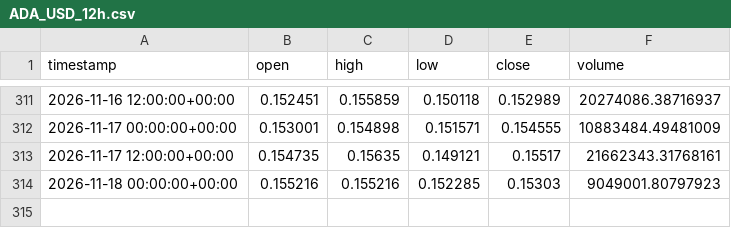
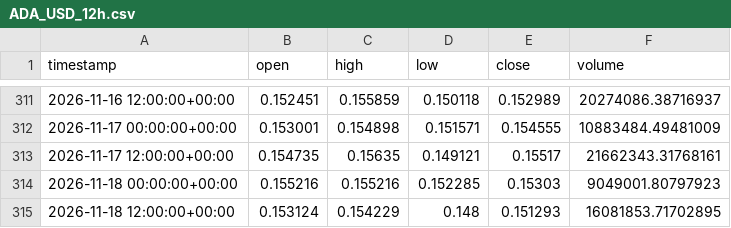
Before and after one commit to jcbusti-stack/Trading-nicabot, a CSV file: datos_velas/ADA_USD_12h.csv, drawn as a sheet; only a part is shown, gaps mark what is left out.

```diff
--- a/datos_velas/ADA_USD_12h.csv
+++ b/datos_velas/ADA_USD_12h.csv
@@ -314 +314,2 @@ timestamp,open,high,low,close,volume
 2026-11-18 00:00:00+00:00,0.155216,0.155216,0.152285,0.15303,9049001.80797923
+2026-11-18 12:00:00+00:00,0.153124,0.154229,0.148,0.151293,16081853.71702895
```
Also changed, not shown: datos_velas/BONK_USD_12h.csv, datos_velas/ETH_USD_12h.csv, 12 other files.
